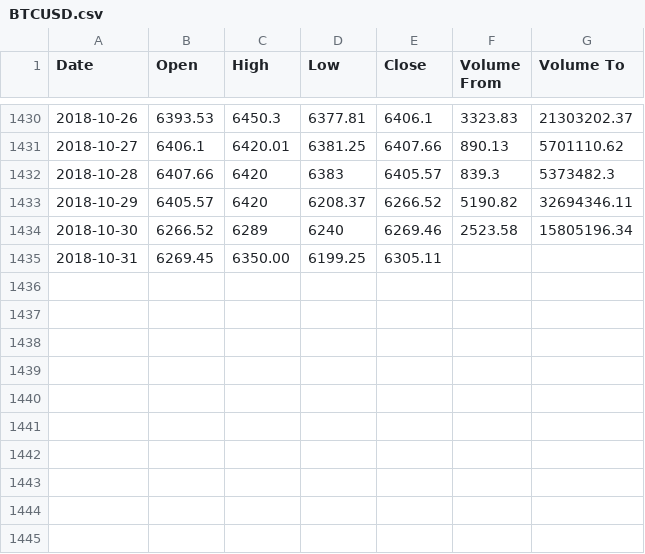
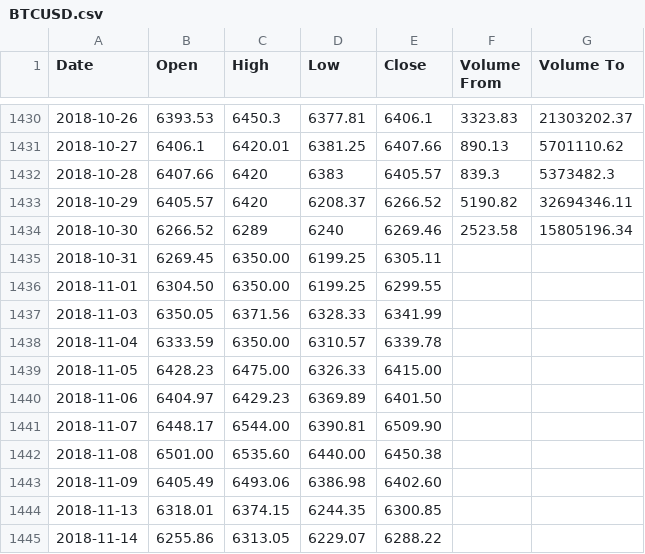
Before and after one commit to ANTZ314/prediction, a CSV file: My_Crypto/BTCUSD.csv, drawn as a sheet; only a part is shown, gaps mark what is left out; the diff names each change by its address in the sheet, - before the commit and + after, or states it on an @@ line.

```diff
--- a/My_Crypto/BTCUSD.csv
+++ b/My_Crypto/BTCUSD.csv
+row 1436: 2018-11-01 | 6304.50 | 6350.00 | 6199.25 | 6299.55
+row 1437: 2018-11-03 | 6350.05 | 6371.56 | 6328.33 | 6341.99
+row 1438: 2018-11-04 | 6333.59 | 6350.00 | 6310.57 | 6339.78
+row 1439: 2018-11-05 | 6428.23 | 6475.00 | 6326.33 | 6415.00
+row 1440: 2018-11-06 | 6404.97 | 6429.23 | 6369.89 | 6401.50
+row 1441: 2018-11-07 | 6448.17 | 6544.00 | 6390.81 | 6509.90
+row 1442: 2018-11-08 | 6501.00 | 6535.60 | 6440.00 | 6450.38
+row 1443: 2018-11-09 | 6405.49 | 6493.06 | 6386.98 | 6402.60
+row 1444: 2018-11-13 | 6318.01 | 6374.15 | 6244.35 | 6300.85
+row 1445: 2018-11-14 | 6255.86 | 6313.05 | 6229.07 | 6288.22
```
Also changed, not shown: API/test.csv, 7 other files.
